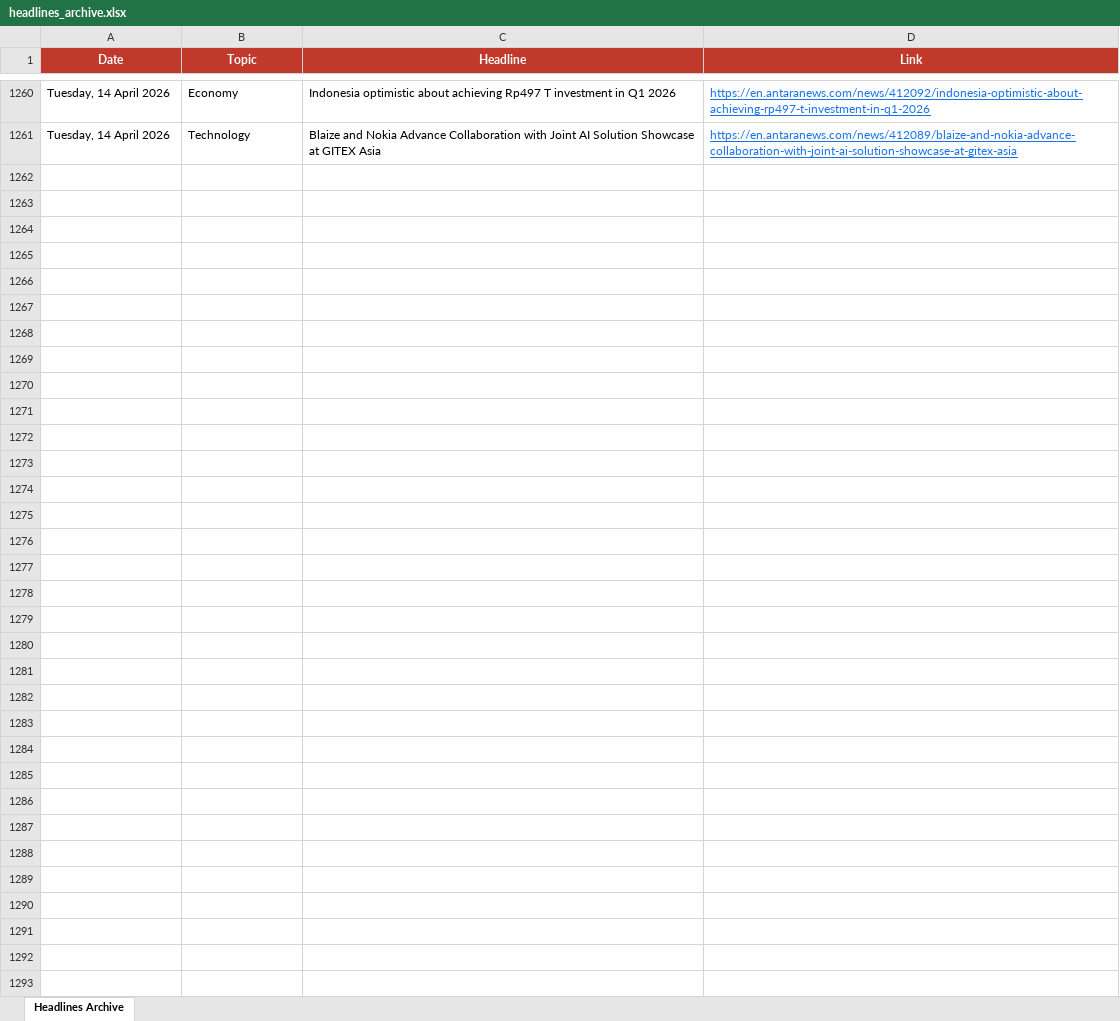
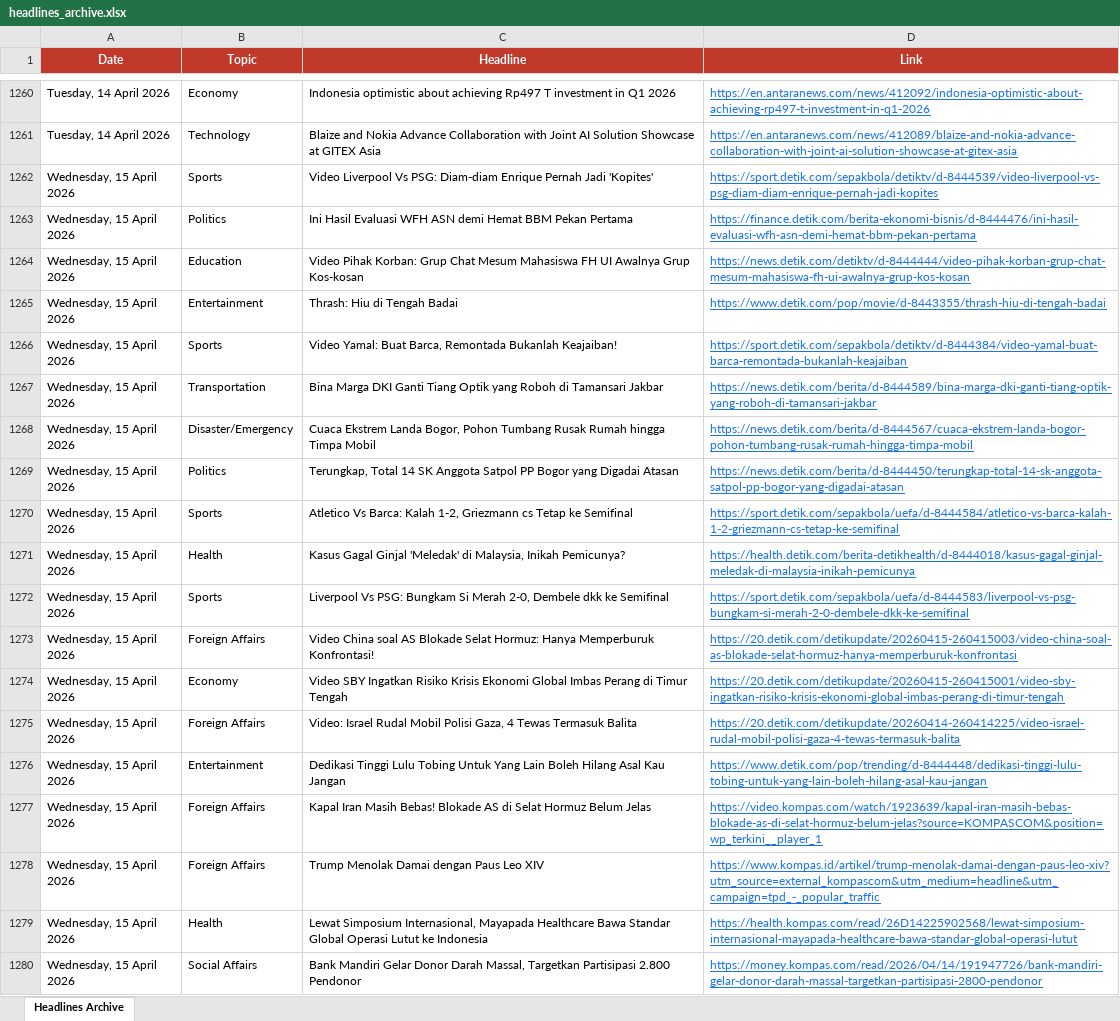
Before and after one commit to rattanarcher/Indo-news-briefing, an Excel workbook: headlines_archive.xlsx, sheet Headlines Archive, drawn as a sheet; only a part is shown, gaps mark what is left out; values as stored, in another font and other column widths than the file's, no borders; the diff covers the shown part only; the diff names each change by its address in the sheet, - before the commit and + after, or states it on an @@ line.

```diff
--- a/headlines_archive.xlsx (sheet Headlines Archive)
+++ b/headlines_archive.xlsx (sheet Headlines Archive)
+row 1262: Wednesday, 15 April 2026 | Sports | Video Liverpool Vs PSG: Diam-diam Enrique Pernah Jadi 'Kopites' | https://sport.detik.com/sepakbola/detiktv/d-8444539/video-liverpool-vs-psg-diam-diam-enrique-pernah-jadi-kopites
+row 1263: Wednesday, 15 April 2026 | Politics | Ini Hasil Evaluasi WFH ASN demi Hemat BBM Pekan Pertama | https://finance.detik.com/berita-ekonomi-bisnis/d-8444476/ini-hasil-evaluasi-wfh-asn-demi-hemat-bbm-pekan-pertama
+row 1264: Wednesday, 15 April 2026 | Education | Video Pihak Korban: Grup Chat Mesum Mahasiswa FH UI Awalnya Grup Kos-kosan | https://news.detik.com/detiktv/d-8444444/video-pihak-korban-grup-chat-mesum-mahasiswa-fh-ui-awalnya-grup-kos-kosan
+row 1265: Wednesday, 15 April 2026 | Entertainment | Thrash: Hiu di Tengah Badai | https://www.detik.com/pop/movie/d-8443355/thrash-hiu-di-tengah-badai
+row 1266: Wednesday, 15 April 2026 | Sports | Video Yamal: Buat Barca, Remontada Bukanlah Keajaiban! | https://sport.detik.com/sepakbola/detiktv/d-8444384/video-yamal-buat-barca-remontada-bukanlah-keajaiban
+row 1267: Wednesday, 15 April 2026 | Transportation | Bina Marga DKI Ganti Tiang Optik yang Roboh di Tamansari Jakbar | https://news.detik.com/berita/d-8444589/bina-marga-dki-ganti-tiang-optik-yang-roboh-di-tamansari-jakbar
+row 1268: Wednesday, 15 April 2026 | Disaster/Emergency | Cuaca Ekstrem Landa Bogor, Pohon Tumbang Rusak Rumah hingga Timpa Mobil | https://news.detik.com/berita/d-8444567/cuaca-ekstrem-landa-bogor-pohon-tumbang-rusak-rumah-hingga-timpa-mobil
+row 1269: Wednesday, 15 April 2026 | Politics | Terungkap, Total 14 SK Anggota Satpol PP Bogor yang Digadai Atasan | https://news.detik.com/berita/d-8444450/terungkap-total-14-sk-anggota-satpol-pp-bogor-yang-digadai-atasan
+row 1270: Wednesday, 15 April 2026 | Sports | Atletico Vs Barca: Kalah 1-2, Griezmann cs Tetap ke Semifinal | https://sport.detik.com/sepakbola/uefa/d-8444584/atletico-vs-barca-kalah-1-2-griezmann-cs-tetap-ke-semifinal
+row 1271: Wednesday, 15 April 2026 | Health | Kasus Gagal Ginjal 'Meledak' di Malaysia, Inikah Pemicunya? | https://health.detik.com/berita-detikhealth/d-8444018/kasus-gagal-ginjal-meledak-di-malaysia-inikah-pemicunya
+row 1272: Wednesday, 15 April 2026 | Sports | Liverpool Vs PSG: Bungkam Si Merah 2-0, Dembele dkk ke Semifinal | https://sport.detik.com/sepakbola/uefa/d-8444583/liverpool-vs-psg-bungkam-si-merah-2-0-dembele-dkk-ke-semifinal
+row 1273: Wednesday, 15 April 2026 | Foreign Affairs | Video China soal AS Blokade Selat Hormuz: Hanya Memperburuk Konfrontasi! | https://20.detik.com/detikupdate/20260415-260415003/video-china-soal-as-blokade-selat-hormuz-hanya-memperburuk-konfrontasi
+row 1274: Wednesday, 15 April 2026 | Economy | Video SBY Ingatkan Risiko Krisis Ekonomi Global Imbas Perang di Timur Tengah | https://20.detik.com/detikupdate/20260415-260415001/video-sby-ingatkan-risiko-krisis-ekonomi-global-imbas-perang-di-timur-tengah
+row 1275: Wednesday, 15 April 2026 | Foreign Affairs | Video: Israel Rudal Mobil Polisi Gaza, 4 Tewas Termasuk Balita | https://20.detik.com/detikupdate/20260414-260414225/video-israel-rudal-mobil-polisi-gaza-4-tewas-termasuk-balita
+row 1276: Wednesday, 15 April 2026 | Entertainment | Dedikasi Tinggi Lulu Tobing Untuk Yang Lain Boleh Hilang Asal Kau Jangan | https://www.detik.com/pop/trending/d-8444448/dedikasi-tinggi-lulu-tobing-untuk-yang-lain-boleh-hilang-asal-kau-jangan
+row 1277: Wednesday, 15 April 2026 | Foreign Affairs | Kapal Iran Masih Bebas! Blokade AS di Selat Hormuz Belum Jelas | https://video.kompas.com/watch/1923639/kapal-iran-masih-bebas-blokade-as-di-selat-hormuz-belum-jelas?source=KOMPASCOM&position=wp_terkini__player_1
+row 1278: Wednesday, 15 April 2026 | Foreign Affairs | Trump Menolak Damai dengan Paus Leo XIV | https://www.kompas.id/artikel/trump-menolak-damai-dengan-paus-leo-xiv?utm_source=external_kompascom&utm_medium=headline&utm_campaign=tpd_-_popular_traffic
+row 1279: Wednesday, 15 April 2026 | Health | Lewat Simposium Internasional, Mayapada Healthcare Bawa Standar Global Operasi Lutut ke Indonesia | https://health.kompas.com/read/26D14225902568/lewat-simposium-internasional-mayapada-healthcare-bawa-standar-global-operasi-lutut
+row 1280: Wednesday, 15 April 2026 | Social Affairs | Bank Mandiri Gelar Donor Darah Massal, Targetkan Partisipasi 2.800 Pendonor | https://money.kompas.com/read/2026/04/14/191947726/bank-mandiri-gelar-donor-darah-massal-targetkan-partisipasi-2800-pendonor
```
Also changed, not shown: 41 added rows elsewhere in this sheet.
